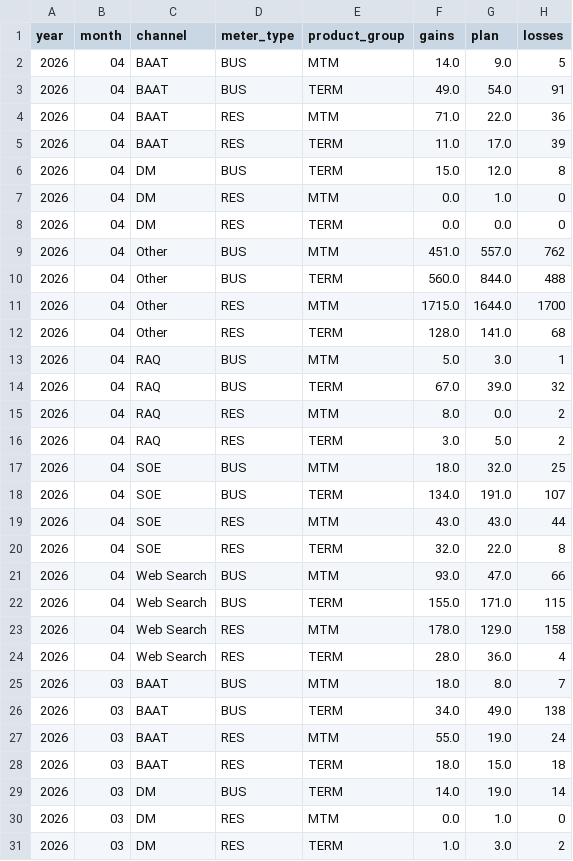
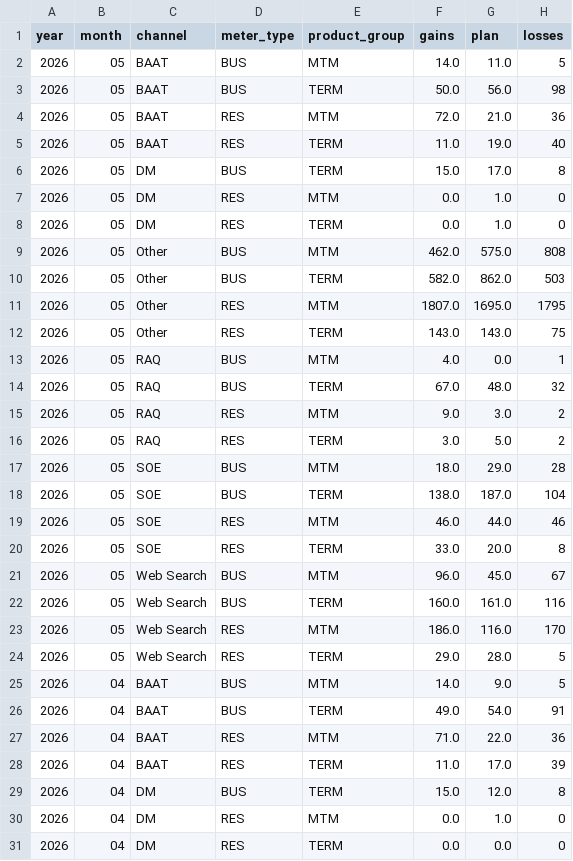
Before and after one commit to MarceloPreissler/interactive-gains-dashboard, a CSV file: data/dashboard_data.csv, drawn as a sheet; only a part is shown; the shorter side is filled out with more unchanged rows; the diff names each change by its address in the sheet, - before the commit and + after, or states it on an @@ line.

Commit message:
Auto-update dashboard data - 2026-05-01

```diff
--- a/data/dashboard_data.csv
+++ b/data/dashboard_data.csv
+row 2: 2026 | 05 | BAAT | BUS | MTM | 14.0 | 11.0 | 5
+row 3: 2026 | 05 | BAAT | BUS | TERM | 50.0 | 56.0 | 98
+row 4: 2026 | 05 | BAAT | RES | MTM | 72.0 | 21.0 | 36
+row 5: 2026 | 05 | BAAT | RES | TERM | 11.0 | 19.0 | 40
+row 6: 2026 | 05 | DM | BUS | TERM | 15.0 | 17.0 | 8
+row 7: 2026 | 05 | DM | RES | MTM | 0.0 | 1.0 | 0
+row 8: 2026 | 05 | DM | RES | TERM | 0.0 | 1.0 | 0
+row 9: 2026 | 05 | Other | BUS | MTM | 462.0 | 575.0 | 808
+row 10: 2026 | 05 | Other | BUS | TERM | 582.0 | 862.0 | 503
+row 11: 2026 | 05 | Other | RES | MTM | 1807.0 | 1695.0 | 1795
+row 12: 2026 | 05 | Other | RES | TERM | 143.0 | 143.0 | 75
+row 13: 2026 | 05 | RAQ | BUS | MTM | 4.0 | 0.0 | 1
+row 14: 2026 | 05 | RAQ | BUS | TERM | 67.0 | 48.0 | 32
+row 15: 2026 | 05 | RAQ | RES | MTM | 9.0 | 3.0 | 2
+row 16: 2026 | 05 | RAQ | RES | TERM | 3.0 | 5.0 | 2
+row 17: 2026 | 05 | SOE | BUS | MTM | 18.0 | 29.0 | 28
+row 18: 2026 | 05 | SOE | BUS | TERM | 138.0 | 187.0 | 104
+row 19: 2026 | 05 | SOE | RES | MTM | 46.0 | 44.0 | 46
+row 20: 2026 | 05 | SOE | RES | TERM | 33.0 | 20.0 | 8
+row 21: 2026 | 05 | Web Search | BUS | MTM | 96.0 | 45.0 | 67
+row 22: 2026 | 05 | Web Search | BUS | TERM | 160.0 | 161.0 | 116
+row 23: 2026 | 05 | Web Search | RES | MTM | 186.0 | 116.0 | 170
+row 24: 2026 | 05 | Web Search | RES | TERM | 29.0 | 28.0 | 5
```
